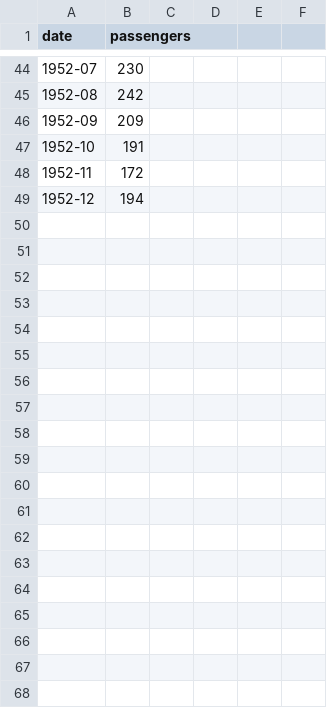
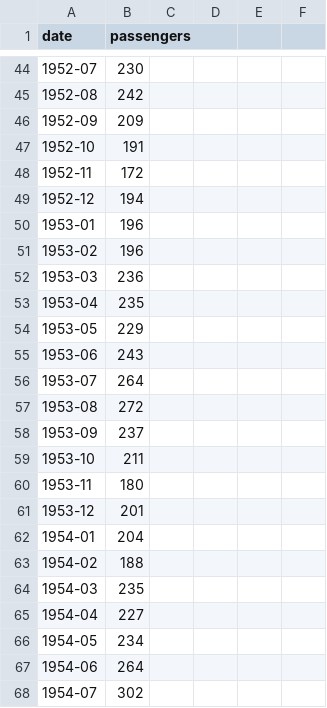
Before and after one commit to andrea-tonello/ProgrammingLab, a CSV file: esame/data(copy2).csv, drawn as a sheet; only a part is shown, gaps mark what is left out; the diff covers the shown part only; the diff names each change by its address in the sheet, - before the commit and + after, or states it on an @@ line.

Commit message:
commit esame n.5

```diff
--- a/esame/data(copy2).csv
+++ b/esame/data(copy2).csv
+row 50: 1953-01 | 196
+row 51: 1953-02 | 196
+row 52: 1953-03 | 236
+row 53: 1953-04 | 235
+row 54: 1953-05 | 229
+row 55: 1953-06 | 243
+row 56: 1953-07 | 264
+row 57: 1953-08 | 272
+row 58: 1953-09 | 237
+row 59: 1953-10 | 211
+row 60: 1953-11 | 180
+row 61: 1953-12 | 201
+row 62: 1954-01 | 204
+row 63: 1954-02 | 188
+row 64: 1954-03 | 235
+row 65: 1954-04 | 227
+row 66: 1954-05 | 234
+row 67: 1954-06 | 264
+row 68: 1954-07 | 302
```
Also changed, not shown: 20 added rows, 3 removed rows and 7 edited cells elsewhere in this file, 5 other files.
